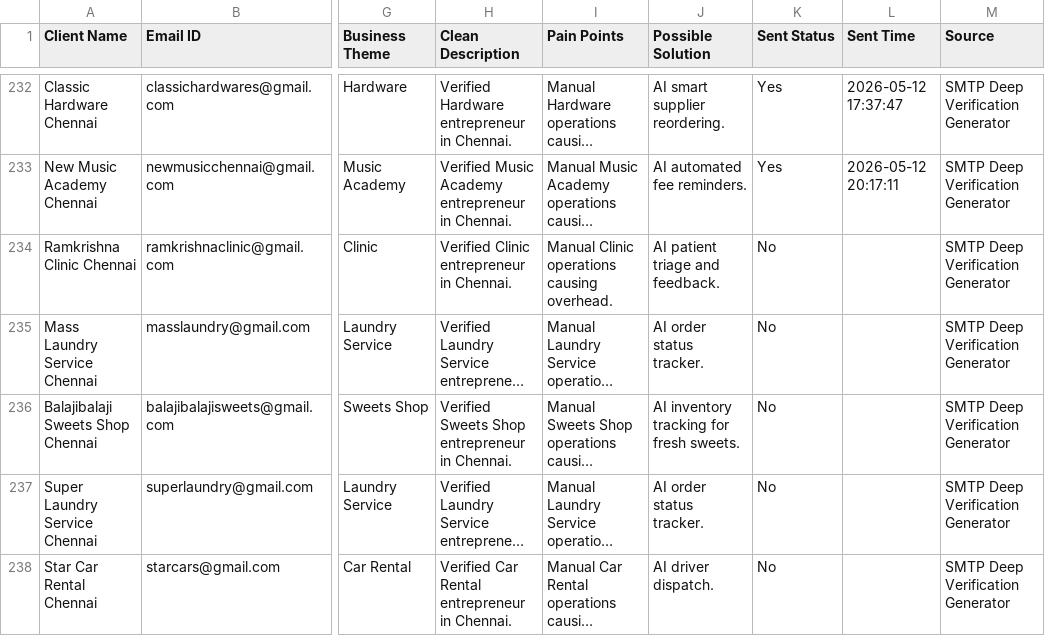
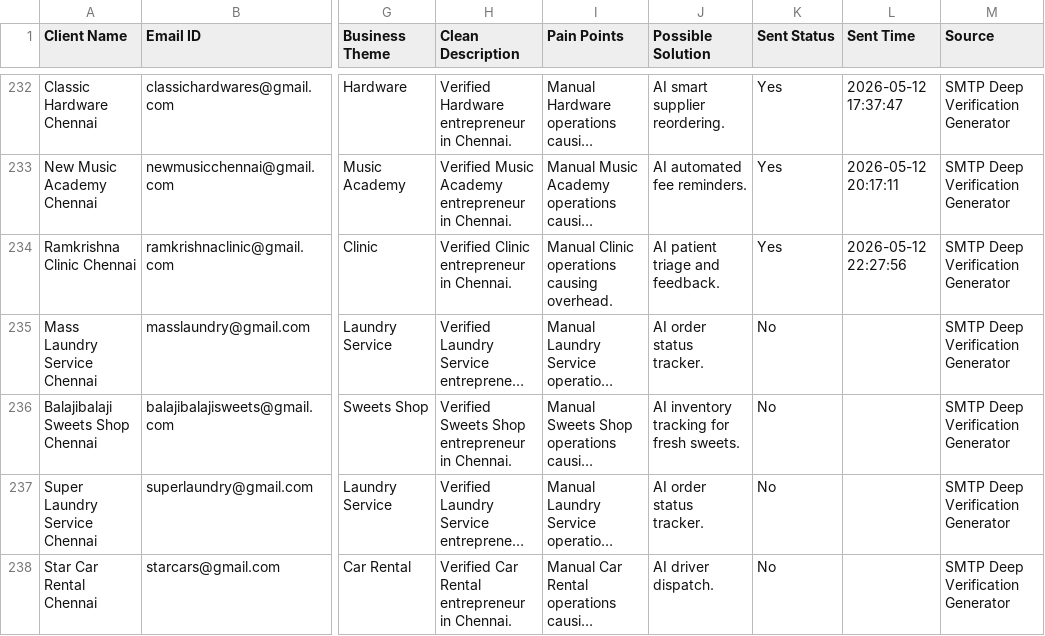
Before and after one commit to A-Generative-Slice/LeadPitch, a CSV file: clients.csv, drawn as a sheet; only a part is shown, gaps mark what is left out; long unchanged cells end in …; the diff names each change by its address in the sheet, - before the commit and + after, or states it on an @@ line.

Commit message:
Cloud Update: 2026-05-12 22:27:56 [skip ci]

```diff
--- a/clients.csv
+++ b/clients.csv
-K234 (Sent Status): No
+K234 (Sent Status): Yes
-L234 (Sent Time): (empty)
+L234 (Sent Time): 2026-05-12 22:27:56
```
